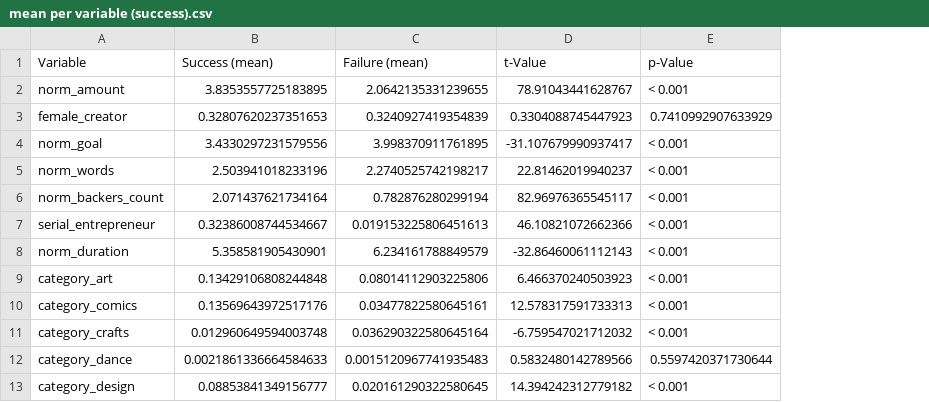
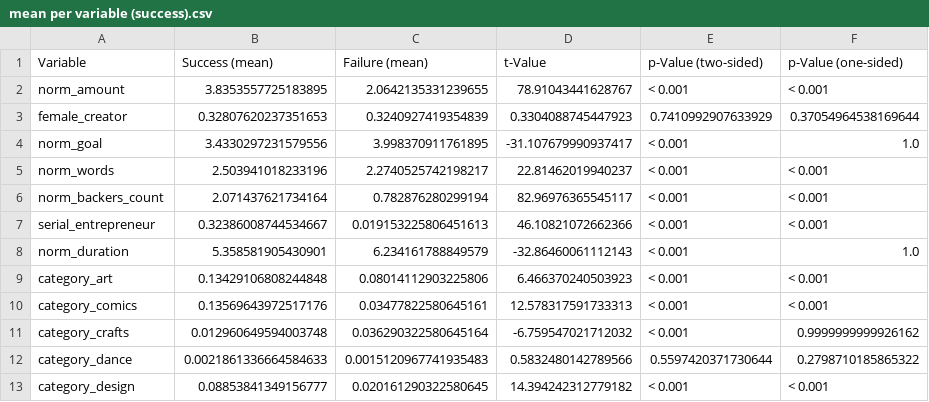
Before and after one commit to MaxPersoon/KickstarterScraper, a CSV file: Tables/mean per variable (success).csv, drawn as a sheet; only a part is shown; the diff names each change by its address in the sheet, - before the commit and + after, or states it on an @@ line.

```diff
--- a/Tables/mean per variable (success).csv
+++ b/Tables/mean per variable (success).csv
+column F (p-Value (one-sided)), rows 2-13: < 0.001 | 0.37054964538169644 | 1.0 | < 0.001 | < 0.001 | < 0.001 | 1.0 | < 0.001 | < 0.001 | 0.9999999999926162 | 0.2798710185865322 | < 0.001
-E1: p-Value
+E1: p-Value (two-sided)
```
Also changed, not shown: Tables/mean per variable (female_creator).csv, Tables/median per variable (success).csv, 5 other files.
